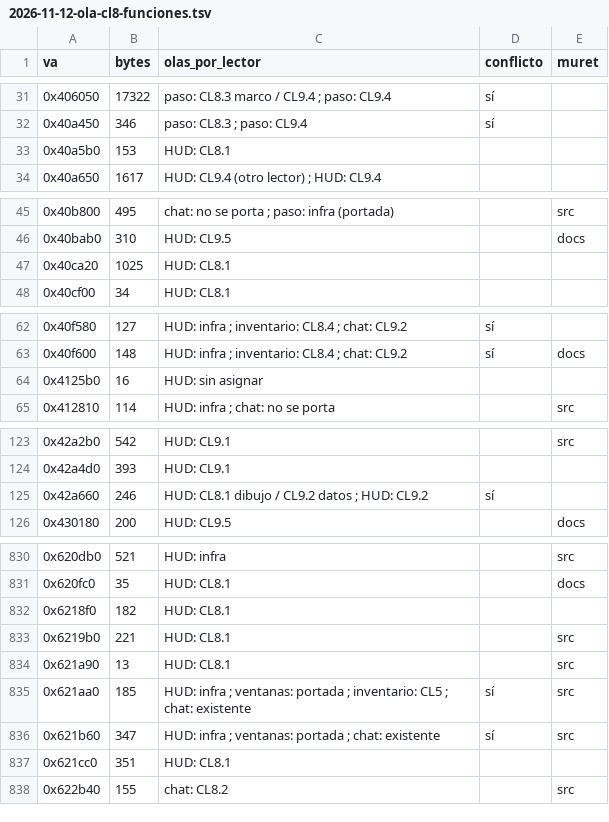
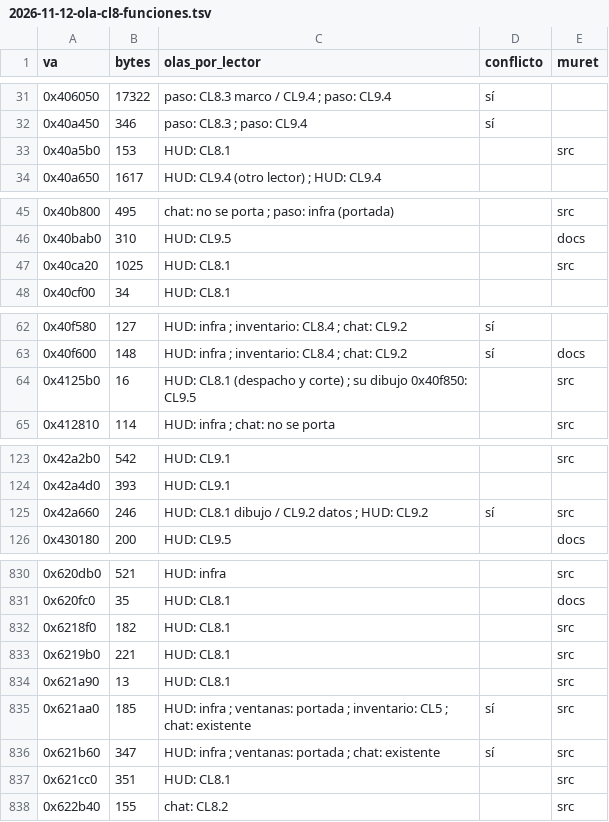
Before and after one commit to ema-ljn/MuRet, a TSV file: docs/superpowers/plans/2026-11-12-ola-cl8-funciones.tsv, drawn as a sheet; only a part is shown, gaps mark what is left out; the diff covers the shown part only.

```diff
--- a/docs/superpowers/plans/2026-11-12-ola-cl8-funciones.tsv
+++ b/docs/superpowers/plans/2026-11-12-ola-cl8-funciones.tsv
@@ -32,3 +32,3 @@ va	bytes	olas_por_lector	conflicto	muret
 0x40a450	346	paso: CL8.3 ; paso: CL9.4	sí	
-0x40a5b0	153	HUD: CL8.1		
+0x40a5b0	153	HUD: CL8.1		src
 0x40a650	1617	HUD: CL9.4 (otro lector) ; HUD: CL9.4		
@@ -46,3 +46,3 @@ va	bytes	olas_por_lector	conflicto	muret
 0x40bab0	310	HUD: CL9.5		docs
-0x40ca20	1025	HUD: CL8.1		
+0x40ca20	1025	HUD: CL8.1		src
 0x40cf00	34	HUD: CL8.1		
@@ -63,3 +63,3 @@ va	bytes	olas_por_lector	conflicto	muret
 0x40f600	148	HUD: infra ; inventario: CL8.4 ; chat: CL9.2	sí	docs
-0x4125b0	16	HUD: sin asignar		
+0x4125b0	16	HUD: CL8.1 (despacho y corte) ; su dibujo 0x40f850: CL9.5		src
 0x412810	114	HUD: infra ; chat: no se porta		src
@@ -124,3 +124,3 @@ va	bytes	olas_por_lector	conflicto	muret
 0x42a4d0	393	HUD: CL9.1		
-0x42a660	246	HUD: CL8.1 dibujo / CL9.2 datos ; HUD: CL9.2	sí	
+0x42a660	246	HUD: CL8.1 dibujo / CL9.2 datos ; HUD: CL9.2	sí	src
 0x430180	200	HUD: CL9.5		docs
@@ -831,3 +831,3 @@ va	bytes	olas_por_lector	conflicto	muret
 0x620fc0	35	HUD: CL8.1		docs
-0x6218f0	182	HUD: CL8.1		
+0x6218f0	182	HUD: CL8.1		src
 0x6219b0	221	HUD: CL8.1		src
@@ -836,3 +836,3 @@ va	bytes	olas_por_lector	conflicto	muret
 0x621b60	347	HUD: infra ; ventanas: portada ; chat: existente	sí	src
-0x621cc0	351	HUD: CL8.1		
+0x621cc0	351	HUD: CL8.1		src
 0x622b40	155	chat: CL8.2		src
```
Also changed, not shown: 19 edited cells elsewhere in this file, 48 other files.
